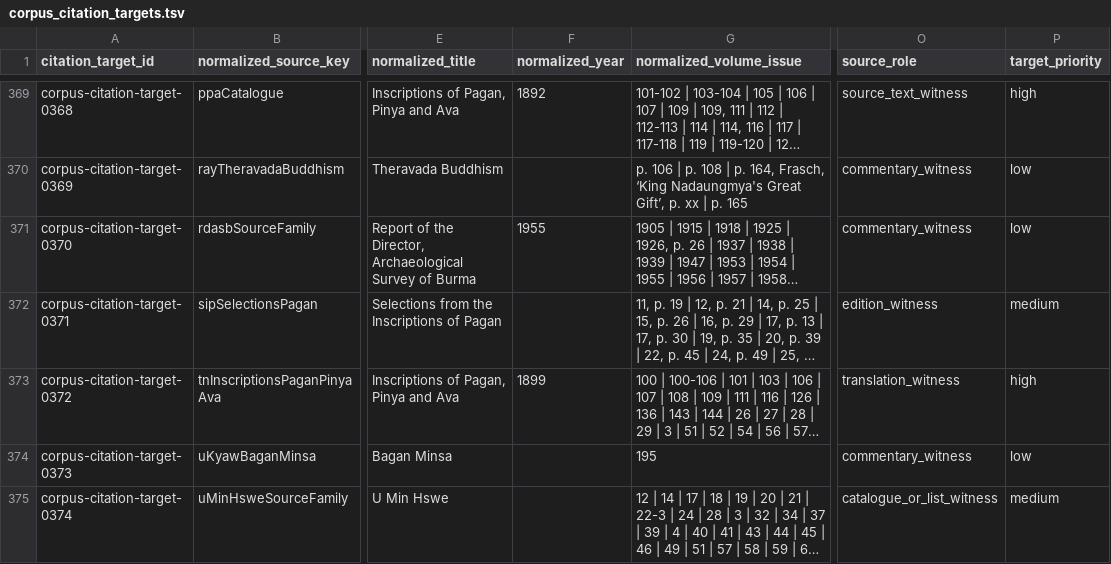
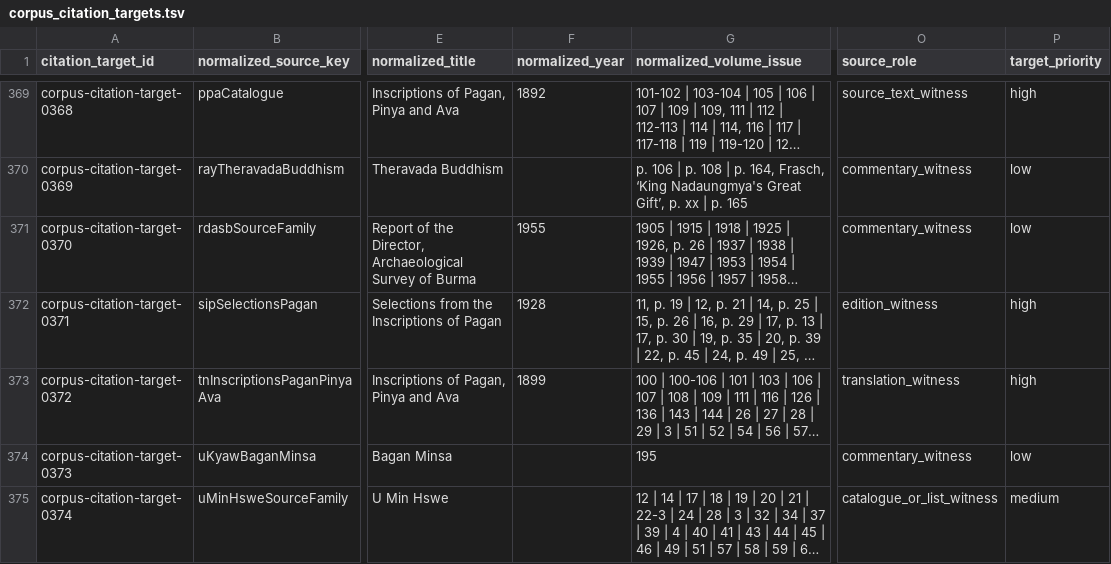
Before and after one commit to nh36/BurmeseCorpus, a TSV file: data/working/bibliography/corpus_citation_targets.tsv, drawn as a sheet; only a part is shown, gaps mark what is left out; long unchanged cells end in …; the diff names each change by its address in the sheet, - before the commit and + after, or states it on an @@ line.

```diff
--- a/data/working/bibliography/corpus_citation_targets.tsv
+++ b/data/working/bibliography/corpus_citation_targets.tsv
-F372 (normalized_year): (empty)
+F372 (normalized_year): 1928
-P372 (target_priority): medium
+P372 (target_priority): high
```
Also changed, not shown: data/working/bibliography/corpus_citation_source_file_match.tsv, data/working/bibliography/corpus_citation_source_file_match_review.tsv, 15 other files.
